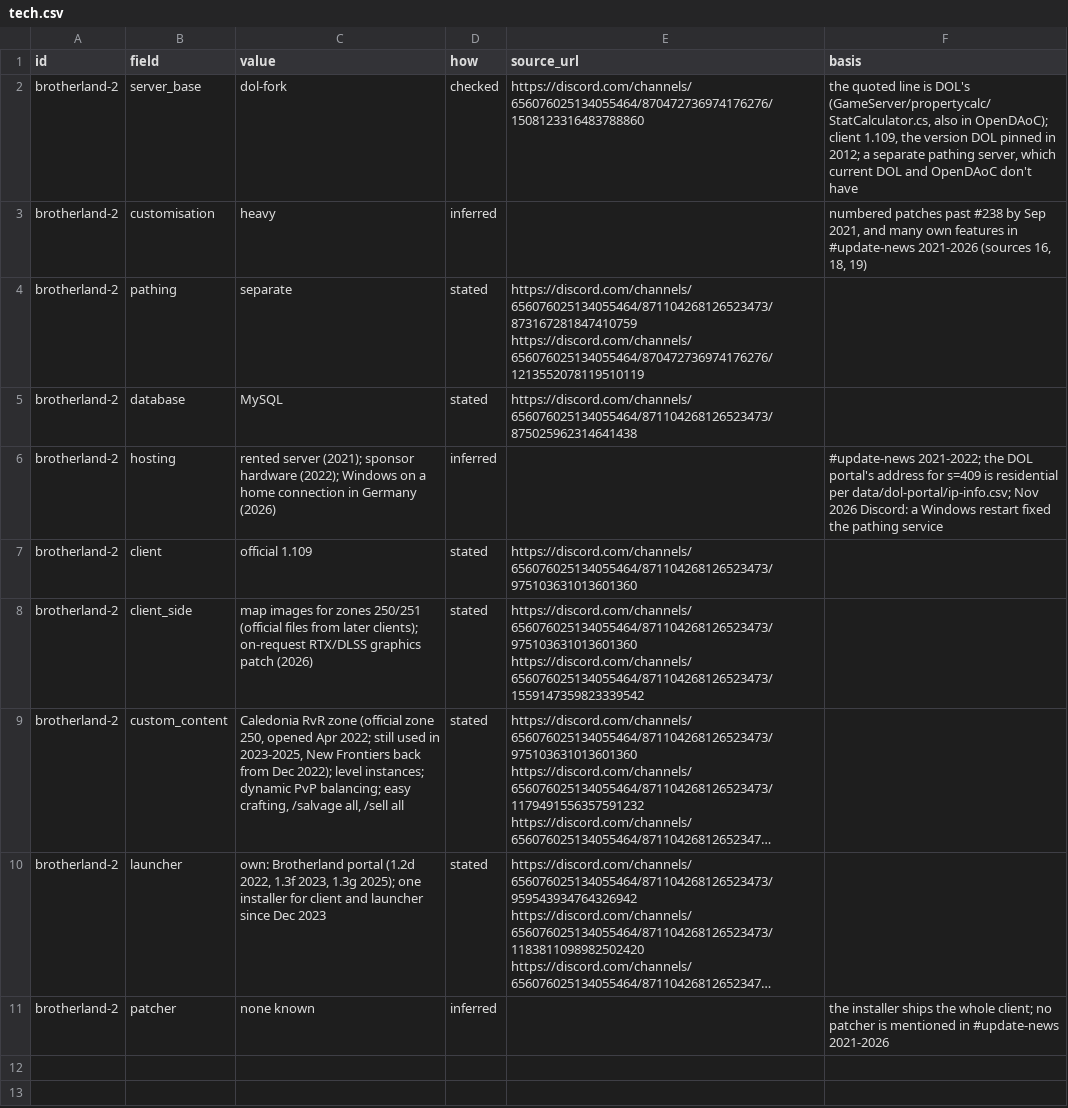
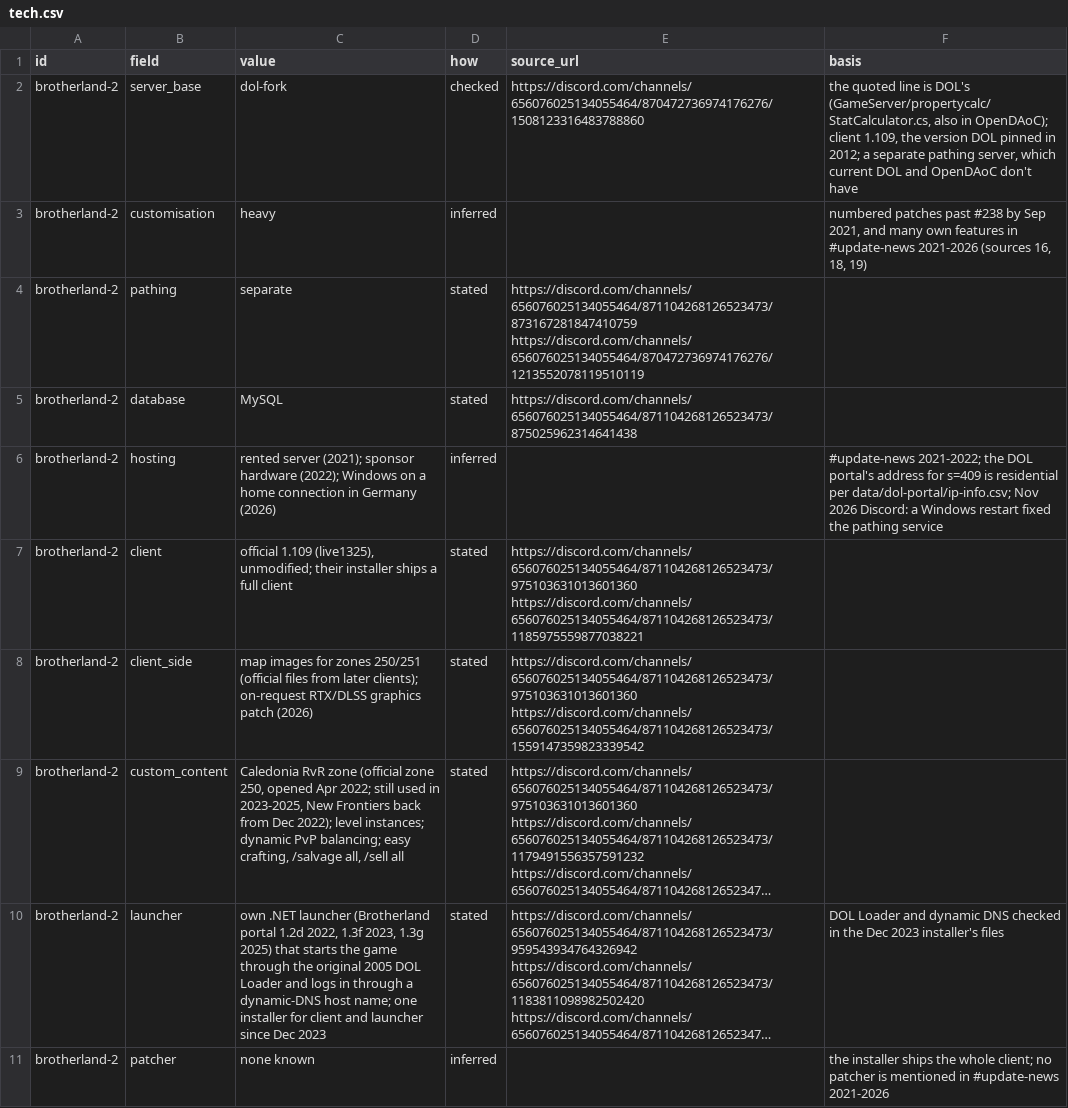
Before and after one commit to joej/daoc-freeshards, a CSV file: exports/tech.csv, drawn as a sheet; long unchanged cells end in …; the diff names each change by its address in the sheet, - before the commit and + after, or states it on an @@ line.

Commit message:
Brotherland II: client unmodified 1.109; launcher uses the 2005 DOL Loader and a dynamic-DNS login host

```diff
--- a/exports/tech.csv
+++ b/exports/tech.csv
-C7 (value): official 1.109
+C7 (value): official 1.109 (live1325), unmodified; their installer ships a full client
-E7 (source_url): https://discord.com/channels/656076025134055464/871104268126523473/975103631013601360
+E7 (source_url): https://discord.com/channels/656076025134055464/871104268126523473/975103631013601360 https://discord.com/channels/656076025134055464/871104268126523473/1185975559877038221
-C10 (value): own: Brotherland portal (1.2d 2022, 1.3f 2023, 1.3g 2025); one installer…
+C10 (value): own .NET launcher (Brotherland portal 1.2d 2022, 1.3f 2023, 1.3g 2025) that starts the game through the original 2005 DOL Loader and logs in through a dynamic-DNS host name; one installer…
-F10 (basis): (empty)
+F10 (basis): DOL Loader and dynamic DNS checked in the Dec 2023 installer's files
```
Also changed, not shown: 2 other files.
